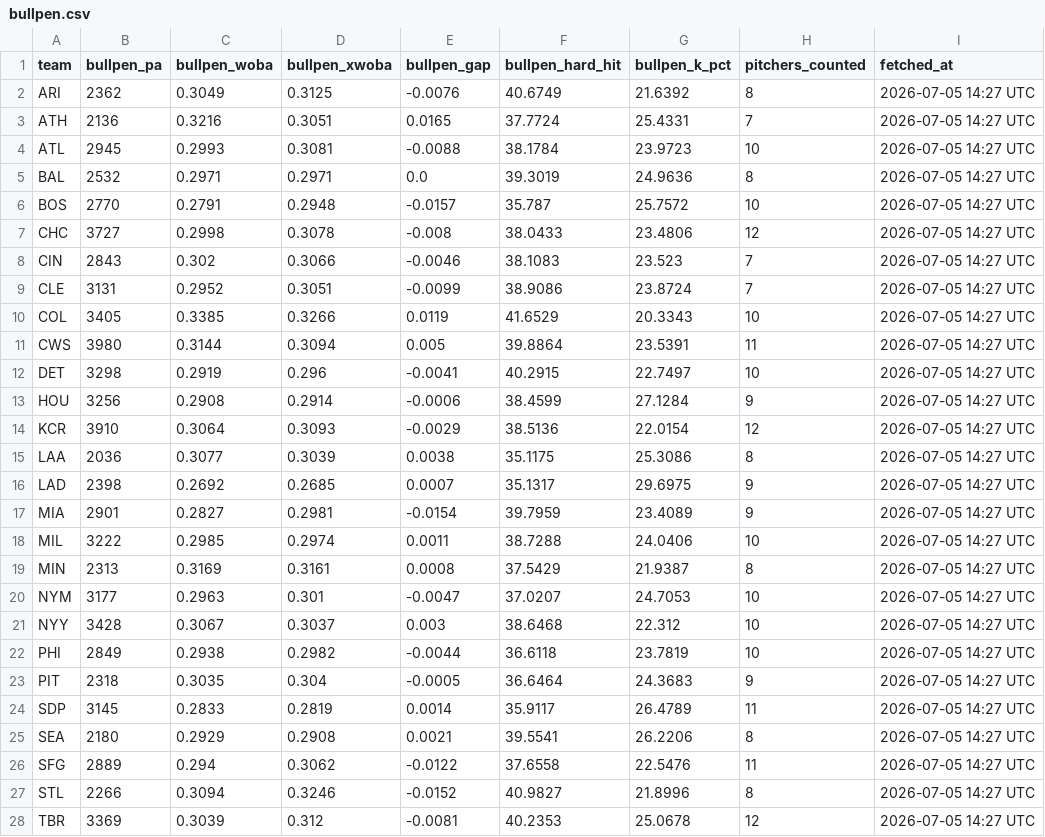
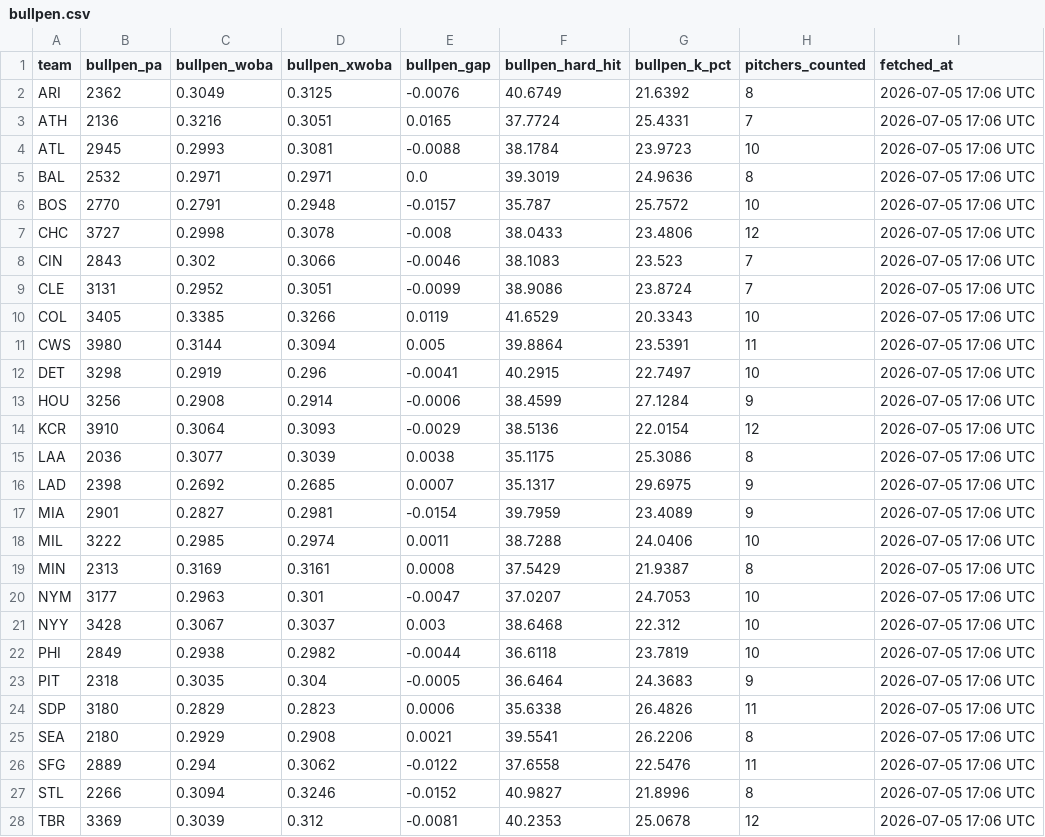
Before and after one commit to johnnydoe314/mlb-data, a CSV file: data/bullpen.csv, drawn as a sheet; only a part is shown; the diff covers the shown part only.

```diff
--- a/data/bullpen.csv
+++ b/data/bullpen.csv
@@ -1,28 +1,28 @@
 "team","bullpen_pa","bullpen_woba","bullpen_xwoba","bullpen_gap","bullpen_hard_hit","bullpen_k_pct","pitchers_counted","fetched_at"
-"ARI","2362","0.3049","0.3125","-0.0076","40.6749","21.6392","8","2026-07-05 14:27 UTC"
-"ATH","2136","0.3216","0.3051","0.0165","37.7724","25.4331","7","2026-07-05 14:27 UTC"
-"ATL","2945","0.2993","0.3081","-0.0088","38.1784","23.9723","10","2026-07-05 14:27 UTC"
-"BAL","2532","0.2971","0.2971","0.0","39.3019","24.9636","8","2026-07-05 14:27 UTC"
-"BOS","2770","0.2791","0.2948","-0.0157","35.787","25.7572","10","2026-07-05 14:27 UTC"
-"CHC","3727","0.2998","0.3078","-0.008","38.0433","23.4806","12","2026-07-05 14:27 UTC"
-"CIN","2843","0.302","0.3066","-0.0046","38.1083","23.523","7","2026-07-05 14:27 UTC"
-"CLE","3131","0.2952","0.3051","-0.0099","38.9086","23.8724","7","2026-07-05 14:27 UTC"
-"COL","3405","0.3385","0.3266","0.0119","41.6529","20.3343","10","2026-07-05 14:27 UTC"
-"CWS","3980","0.3144","0.3094","0.005","39.8864","23.5391","11","2026-07-05 14:27 UTC"
-"DET","3298","0.2919","0.296","-0.0041","40.2915","22.7497","10","2026-07-05 14:27 UTC"
-"HOU","3256","0.2908","0.2914","-0.0006","38.4599","27.1284","9","2026-07-05 14:27 UTC"
-"KCR","3910","0.3064","0.3093","-0.0029","38.5136","22.0154","12","2026-07-05 14:27 UTC"
-"LAA","2036","0.3077","0.3039","0.0038","35.1175","25.3086","8","2026-07-05 14:27 UTC"
-"LAD","2398","0.2692","0.2685","0.0007","35.1317","29.6975","9","2026-07-05 14:27 UTC"
-"MIA","2901","0.2827","0.2981","-0.0154","39.7959","23.4089","9","2026-07-05 14:27 UTC"
-"MIL","3222","0.2985","0.2974","0.0011","38.7288","24.0406","10","2026-07-05 14:27 UTC"
-"MIN","2313","0.3169","0.3161","0.0008","37.5429","21.9387","8","2026-07-05 14:27 UTC"
-"NYM","3177","0.2963","0.301","-0.0047","37.0207","24.7053","10","2026-07-05 14:27 UTC"
-"NYY","3428","0.3067","0.3037","0.003","38.6468","22.312","10","2026-07-05 14:27 UTC"
-"PHI","2849","0.2938","0.2982","-0.0044","36.6118","23.7819","10","2026-07-05 14:27 UTC"
-"PIT","2318","0.3035","0.304","-0.0005","36.6464","24.3683","9","2026-07-05 14:27 UTC"
-"SDP","3145","0.2833","0.2819","0.0014","35.9117","26.4789","11","2026-07-05 14:27 UTC"
-"SEA","2180","0.2929","0.2908","0.0021","39.5541","26.2206","8","2026-07-05 14:27 UTC"
-"SFG","2889","0.294","0.3062","-0.0122","37.6558","22.5476","11","2026-07-05 14:27 UTC"
-"STL","2266","0.3094","0.3246","-0.0152","40.9827","21.8996","8","2026-07-05 14:27 UTC"
-"TBR","3369","0.3039","0.312","-0.0081","40.2353","25.0678","12","2026-07-05 14:27 UTC"
+"ARI","2362","0.3049","0.3125","-0.0076","40.6749","21.6392","8","2026-07-05 17:06 UTC"
+"ATH","2136","0.3216","0.3051","0.0165","37.7724","25.4331","7","2026-07-05 17:06 UTC"
+"ATL","2945","0.2993","0.3081","-0.0088","38.1784","23.9723","10","2026-07-05 17:06 UTC"
+"BAL","2532","0.2971","0.2971","0.0","39.3019","24.9636","8","2026-07-05 17:06 UTC"
+"BOS","2770","0.2791","0.2948","-0.0157","35.787","25.7572","10","2026-07-05 17:06 UTC"
+"CHC","3727","0.2998","0.3078","-0.008","38.0433","23.4806","12","2026-07-05 17:06 UTC"
+"CIN","2843","0.302","0.3066","-0.0046","38.1083","23.523","7","2026-07-05 17:06 UTC"
+"CLE","3131","0.2952","0.3051","-0.0099","38.9086","23.8724","7","2026-07-05 17:06 UTC"
+"COL","3405","0.3385","0.3266","0.0119","41.6529","20.3343","10","2026-07-05 17:06 UTC"
+"CWS","3980","0.3144","0.3094","0.005","39.8864","23.5391","11","2026-07-05 17:06 UTC"
+"DET","3298","0.2919","0.296","-0.0041","40.2915","22.7497","10","2026-07-05 17:06 UTC"
+"HOU","3256","0.2908","0.2914","-0.0006","38.4599","27.1284","9","2026-07-05 17:06 UTC"
+"KCR","3910","0.3064","0.3093","-0.0029","38.5136","22.0154","12","2026-07-05 17:06 UTC"
+"LAA","2036","0.3077","0.3039","0.0038","35.1175","25.3086","8","2026-07-05 17:06 UTC"
+"LAD","2398","0.2692","0.2685","0.0007","35.1317","29.6975","9","2026-07-05 17:06 UTC"
+"MIA","2901","0.2827","0.2981","-0.0154","39.7959","23.4089","9","2026-07-05 17:06 UTC"
+"MIL","3222","0.2985","0.2974","0.0011","38.7288","24.0406","10","2026-07-05 17:06 UTC"
+"MIN","2313","0.3169","0.3161","0.0008","37.5429","21.9387","8","2026-07-05 17:06 UTC"
+"NYM","3177","0.2963","0.301","-0.0047","37.0207","24.7053","10","2026-07-05 17:06 UTC"
+"NYY","3428","0.3067","0.3037","0.003","38.6468","22.312","10","2026-07-05 17:06 UTC"
+"PHI","2849","0.2938","0.2982","-0.0044","36.6118","23.7819","10","2026-07-05 17:06 UTC"
+"PIT","2318","0.3035","0.304","-0.0005","36.6464","24.3683","9","2026-07-05 17:06 UTC"
+"SDP","3180","0.2829","0.2823","0.0006","35.6338","26.4826","11","2026-07-05 17:06 UTC"
+"SEA","2180","0.2929","0.2908","0.0021","39.5541","26.2206","8","2026-07-05 17:06 UTC"
+"SFG","2889","0.294","0.3062","-0.0122","37.6558","22.5476","11","2026-07-05 17:06 UTC"
+"STL","2266","0.3094","0.3246","-0.0152","40.9827","21.8996","8","2026-07-05 17:06 UTC"
+"TBR","3369","0.3039","0.312","-0.0081","40.2353","25.0678","12","2026-07-05 17:06 UTC"
```
Also changed, not shown: 3 edited cells elsewhere in this file, data/bullpen_fatigue.csv, data/injury_notes.csv, 3 other files.
